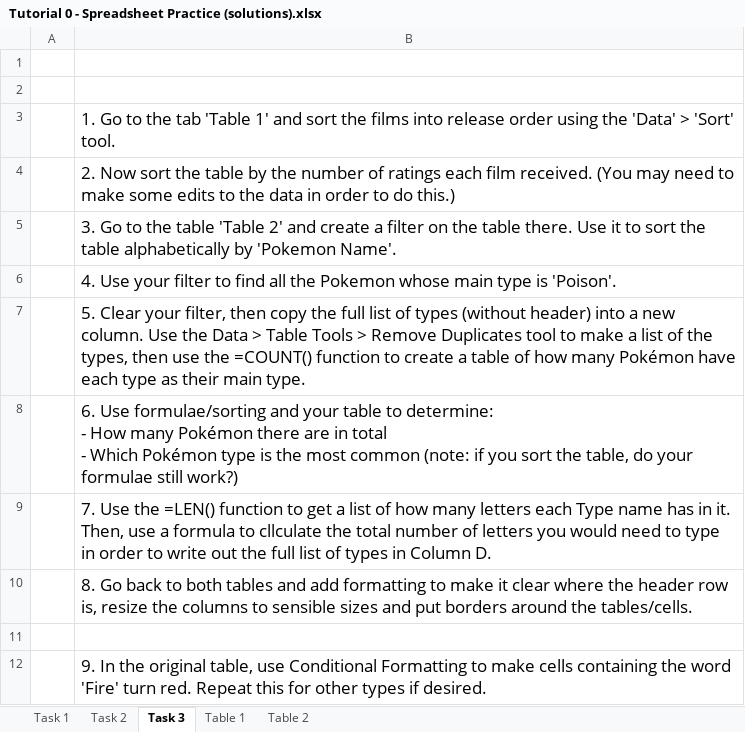
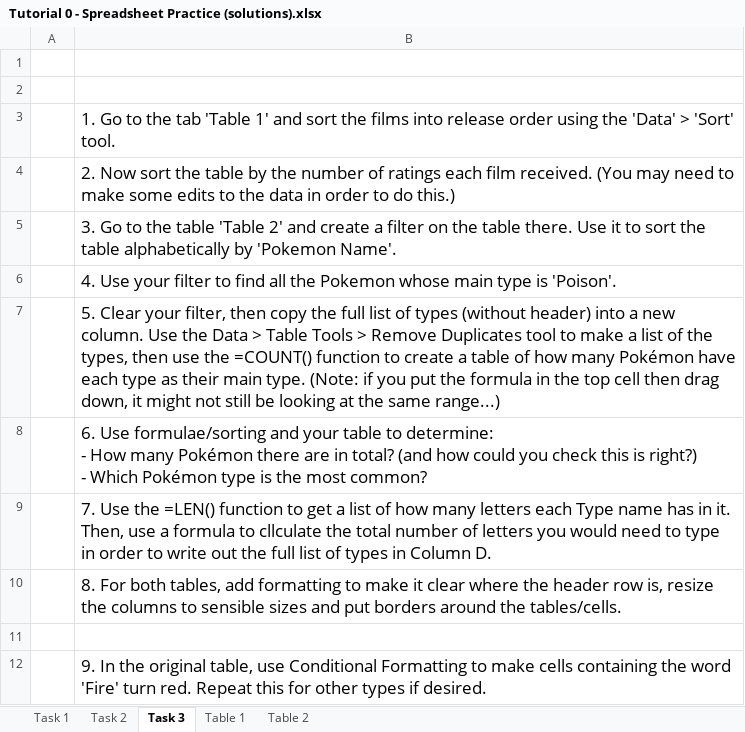
Before and after one commit to katiesteckles/MFDS-Tutorials, an Excel workbook: resources/Tutorial 0 - Spreadsheet Practice (solutions).xlsx, sheet Task 3, drawn as a sheet; values as stored, in another font and other column widths than the file's, no borders; ↵ is a line break in a cell; the diff names each change by its address in the sheet, - before the commit and + after, or states it on an @@ line.

```diff
--- a/resources/Tutorial 0 - Spreadsheet Practice (solutions).xlsx (sheet Task 3)
+++ b/resources/Tutorial 0 - Spreadsheet Practice (solutions).xlsx (sheet Task 3)
-B7: …main type.
+B7: …main type. (Note: if you put the formula in the top cell then drag down, it might not still be looking at the same range...)
-B8: …are in total ↵ - Which Pokémon type is the most common (note: if you sort the table, do your formulae still work?)
+B8: …are in total? (and how could you check this is right?) ↵ - Which Pokémon type is the most common?
-B10: 8. Go back to both tables and add formatting…
+B10: 8. For both tables, add formatting…
```
Also changed, not shown: sheet Table 2, formulas that keep their value, resources/Tutorial 0 - Spreadsheet Practice.xlsx, 2 other files.
